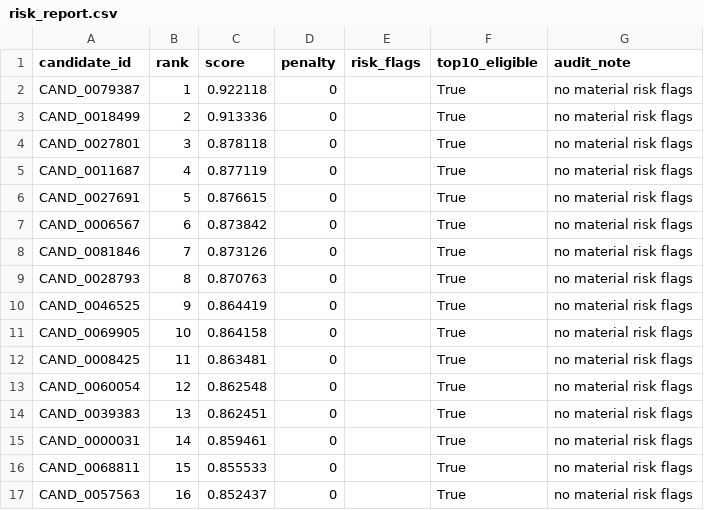
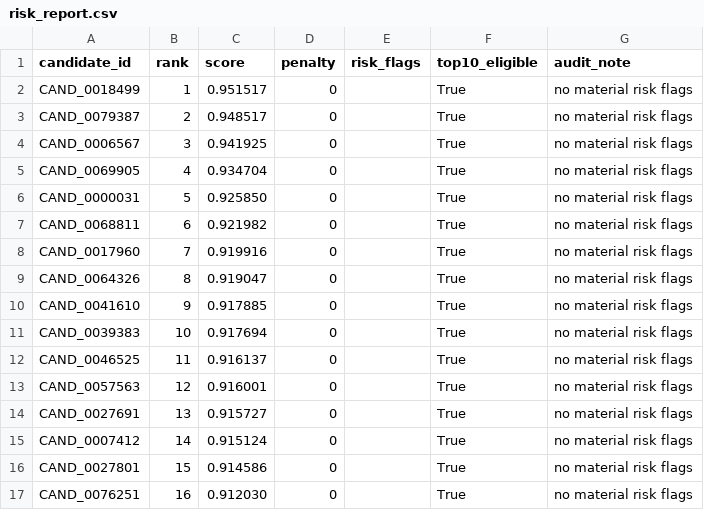
Before and after one commit to sreenathmmenon/talentsignal-ai, a CSV file: outputs/risk_report.csv, drawn as a sheet; only a part is shown; the diff covers the shown part only.

```diff
--- a/outputs/risk_report.csv
+++ b/outputs/risk_report.csv
@@ -1,17 +1,17 @@
 candidate_id,rank,score,penalty,risk_flags,top10_eligible,audit_note
-CAND_0079387,1,0.922118,0,,True,no material risk flags
-CAND_0018499,2,0.913336,0,,True,no material risk flags
-CAND_0027801,3,0.878118,0,,True,no material risk flags
-CAND_0011687,4,0.877119,0,,True,no material risk flags
-CAND_0027691,5,0.876615,0,,True,no material risk flags
-CAND_0006567,6,0.873842,0,,True,no material risk flags
-CAND_0081846,7,0.873126,0,,True,no material risk flags
-CAND_0028793,8,0.870763,0,,True,no material risk flags
-CAND_0046525,9,0.864419,0,,True,no material risk flags
-CAND_0069905,10,0.864158,0,,True,no material risk flags
-CAND_0008425,11,0.863481,0,,True,no material risk flags
-CAND_0060054,12,0.862548,0,,True,no material risk flags
-CAND_0039383,13,0.862451,0,,True,no material risk flags
-CAND_0000031,14,0.859461,0,,True,no material risk flags
-CAND_0068811,15,0.855533,0,,True,no material risk flags
-CAND_0057563,16,0.852437,0,,True,no material risk flags
+CAND_0018499,1,0.951517,0,,True,no material risk flags
+CAND_0079387,2,0.948517,0,,True,no material risk flags
+CAND_0006567,3,0.941925,0,,True,no material risk flags
+CAND_0069905,4,0.934704,0,,True,no material risk flags
+CAND_0000031,5,0.925850,0,,True,no material risk flags
+CAND_0068811,6,0.921982,0,,True,no material risk flags
+CAND_0017960,7,0.919916,0,,True,no material risk flags
+CAND_0064326,8,0.919047,0,,True,no material risk flags
+CAND_0041610,9,0.917885,0,,True,no material risk flags
+CAND_0039383,10,0.917694,0,,True,no material risk flags
+CAND_0046525,11,0.916137,0,,True,no material risk flags
+CAND_0057563,12,0.916001,0,,True,no material risk flags
+CAND_0027691,13,0.915727,0,,True,no material risk flags
+CAND_0007412,14,0.915124,0,,True,no material risk flags
+CAND_0027801,15,0.914586,0,,True,no material risk flags
+CAND_0076251,16,0.912030,0,,True,no material risk flags
```
Also changed, not shown: 166 edited cells elsewhere in this file, outputs/factor_scores.csv, outputs/final_submission.csv, 34 other files.
